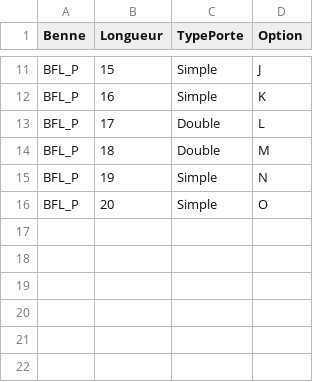
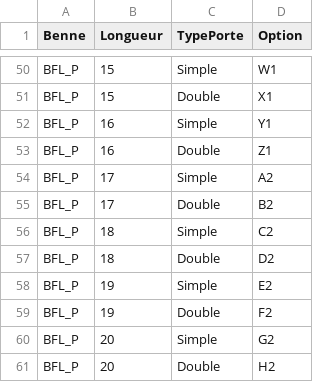
Before and after one commit to SimVaillancourt/streamlit-bennes, a CSV file: options.csv, drawn as a sheet; only a part is shown, gaps mark what is left out; addresses are those after the commit; the diff covers the shown part only; the diff names each change by its address in the sheet, - before the commit and + after, or states it on an @@ line.

```diff
--- a/options.csv
+++ b/options.csv
-D50 (Option): J
+D50 (Option): W1
+row 51: BFL_P | 15 | Double | X1
-D52 (Option): K
+D52 (Option): Y1
+row 53: BFL_P | 16 | Double | Z1
+row 54: BFL_P | 17 | Simple | A2
-D55 (Option): L
+D55 (Option): B2
+row 56: BFL_P | 18 | Simple | C2
-D57 (Option): M
+D57 (Option): D2
-D58 (Option): N
+D58 (Option): E2
+row 59: BFL_P | 19 | Double | F2
-D60 (Option): O
+D60 (Option): G2
+row 61: BFL_P | 20 | Double | H2
```
Also changed, not shown: 39 added rows and 8 edited cells elsewhere in this file, 1 other file.
